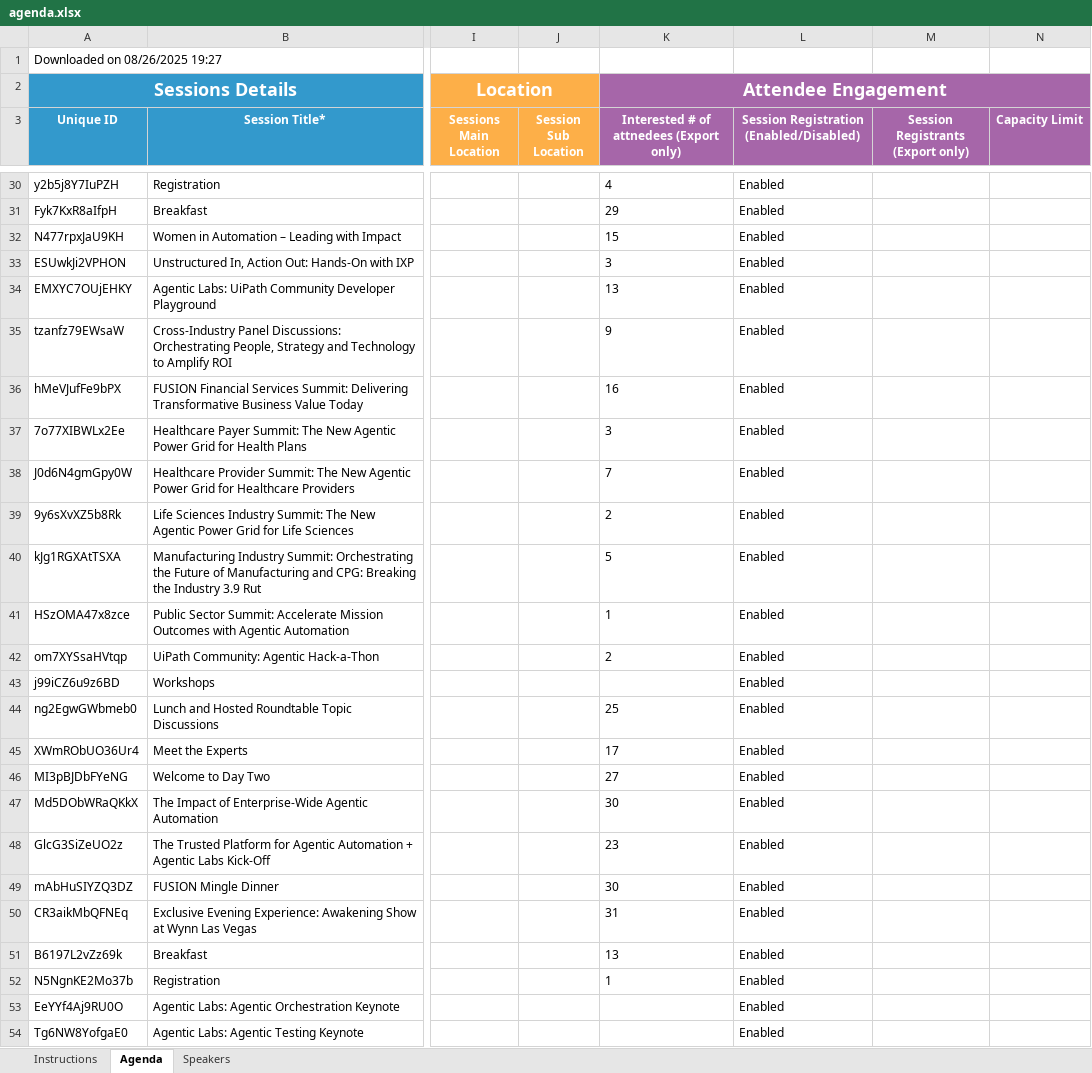
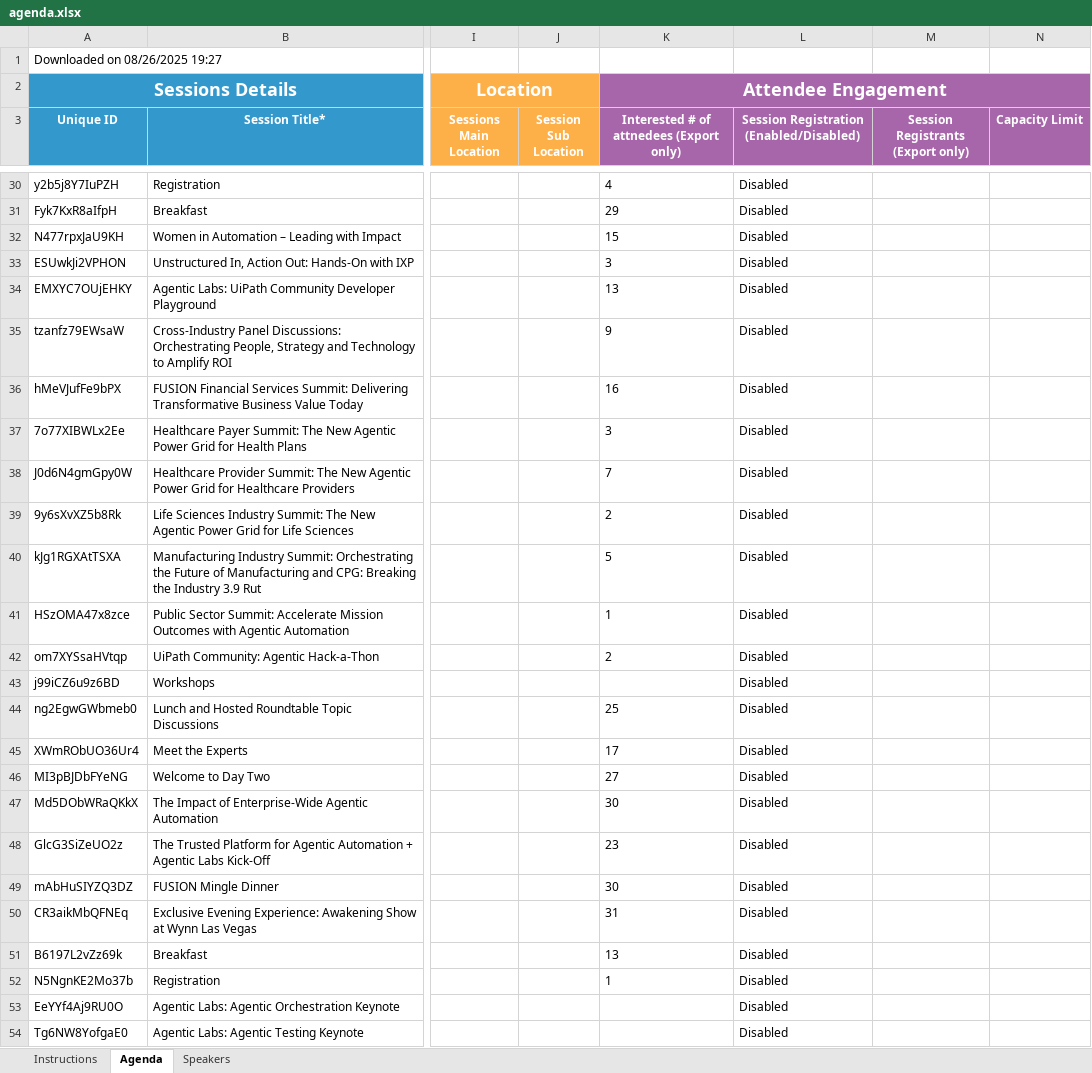
Before and after one commit to uipathlabs-dev/fusion-agenda, an Excel workbook: data/agenda.xlsx, sheet Agenda, drawn as a sheet; only a part is shown, gaps mark what is left out; values as stored, in another font and other column widths than the file's, no borders; the diff covers the shown part only; the diff names each change by its address in the sheet, - before the commit and + after, or states it on an @@ line.

```diff
--- a/data/agenda.xlsx (sheet Agenda)
+++ b/data/agenda.xlsx (sheet Agenda)
-L30:L54: Enabled
+L30:L54: Disabled
```
Also changed, not shown: 41 edited cells elsewhere in this sheet.
